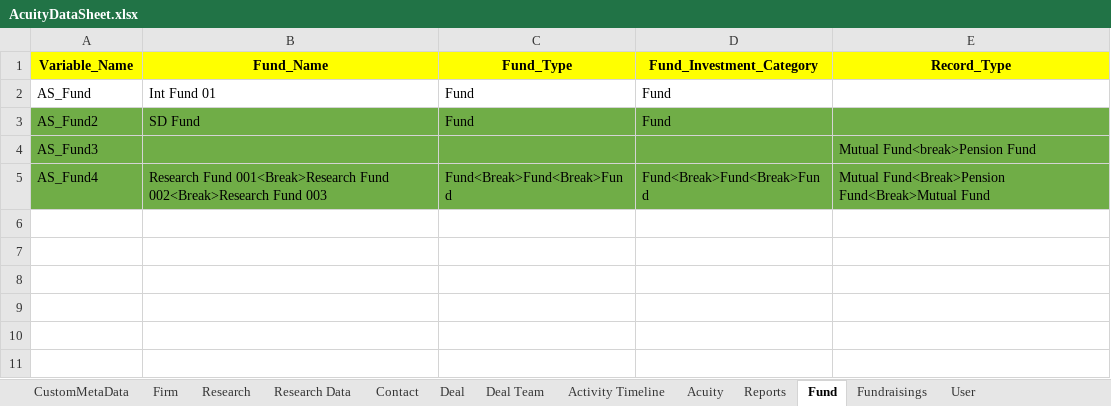
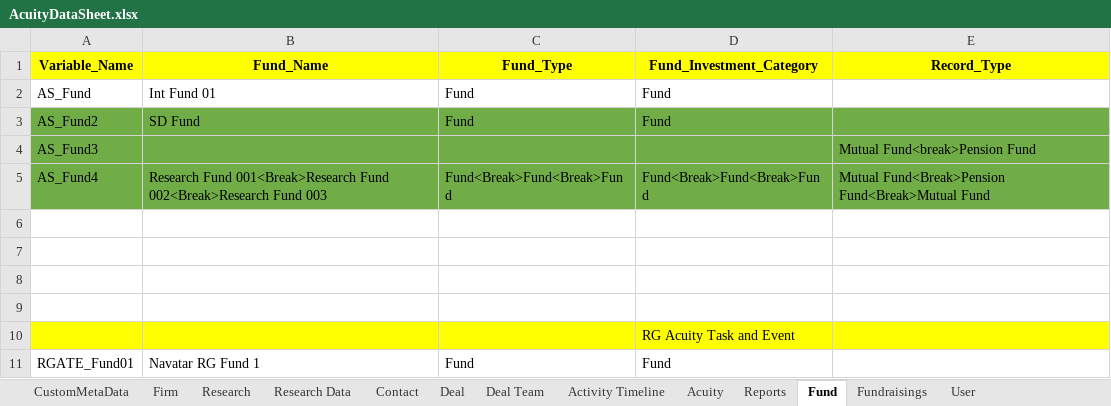
Before and after one commit to NitinNavatar/PE4.7, an Excel workbook: AcuityDataSheet.xlsx, sheet Fund, drawn as a sheet; values as stored, in another font and other column widths than the file's, no borders; the diff names each change by its address in the sheet, - before the commit and + after, or states it on an @@ line.

Commit message:
Working on TC072
Signed-off-by: Sourabh kumar <sourabh@navatargroup.com>

```diff
--- a/AcuityDataSheet.xlsx (sheet Fund)
+++ b/AcuityDataSheet.xlsx (sheet Fund)
+row 6: (empty)
+row 7: (empty)
+row 8: (empty)
+row 9: (empty)
+row 10:  |  |  | RG Acuity Task and Event
+row 11: RGATE_Fund01 | Navatar RG Fund 1 | Fund | Fund
```
Also changed, not shown: sheet CustomMetaData, sheet Contact, sheet Deal, sheet Firm, 2 other files.
